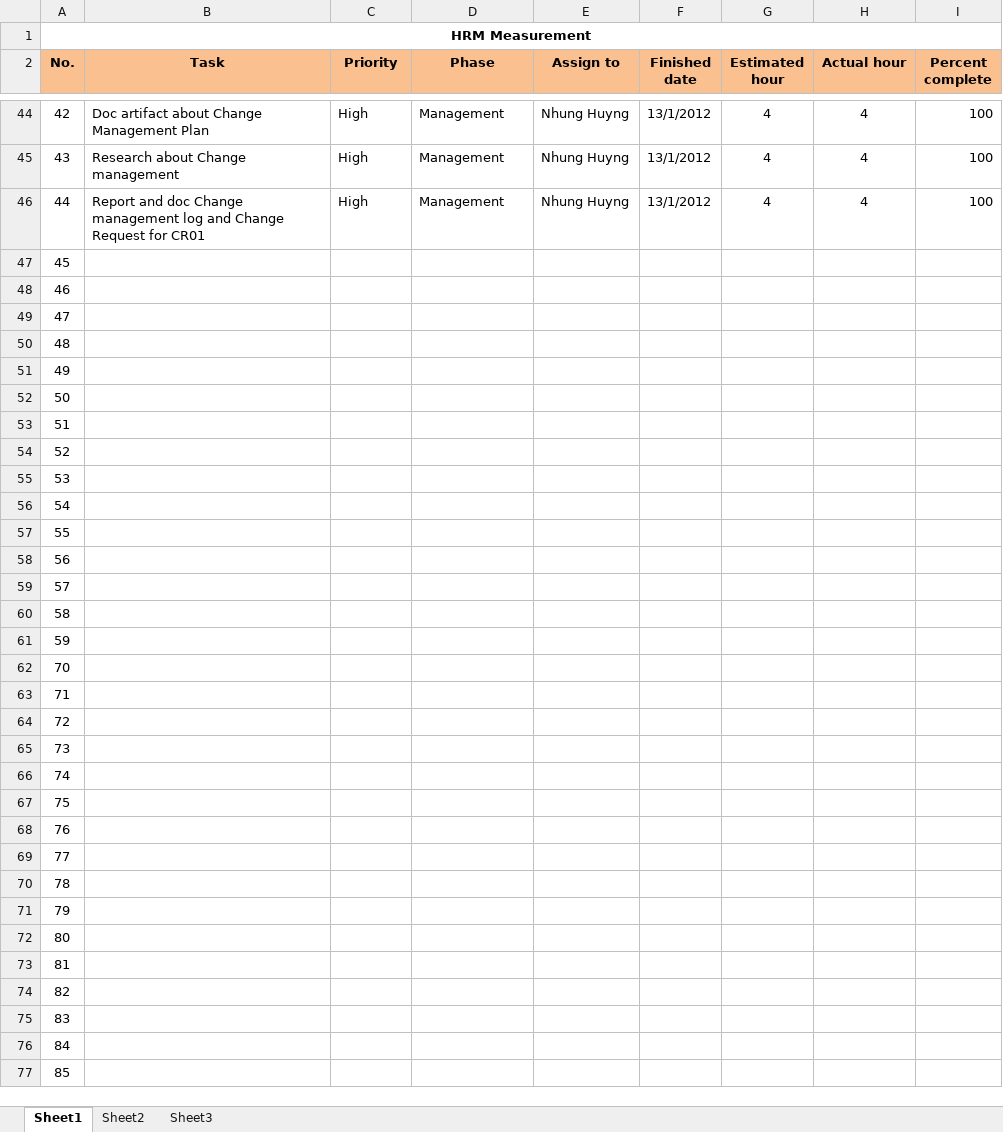
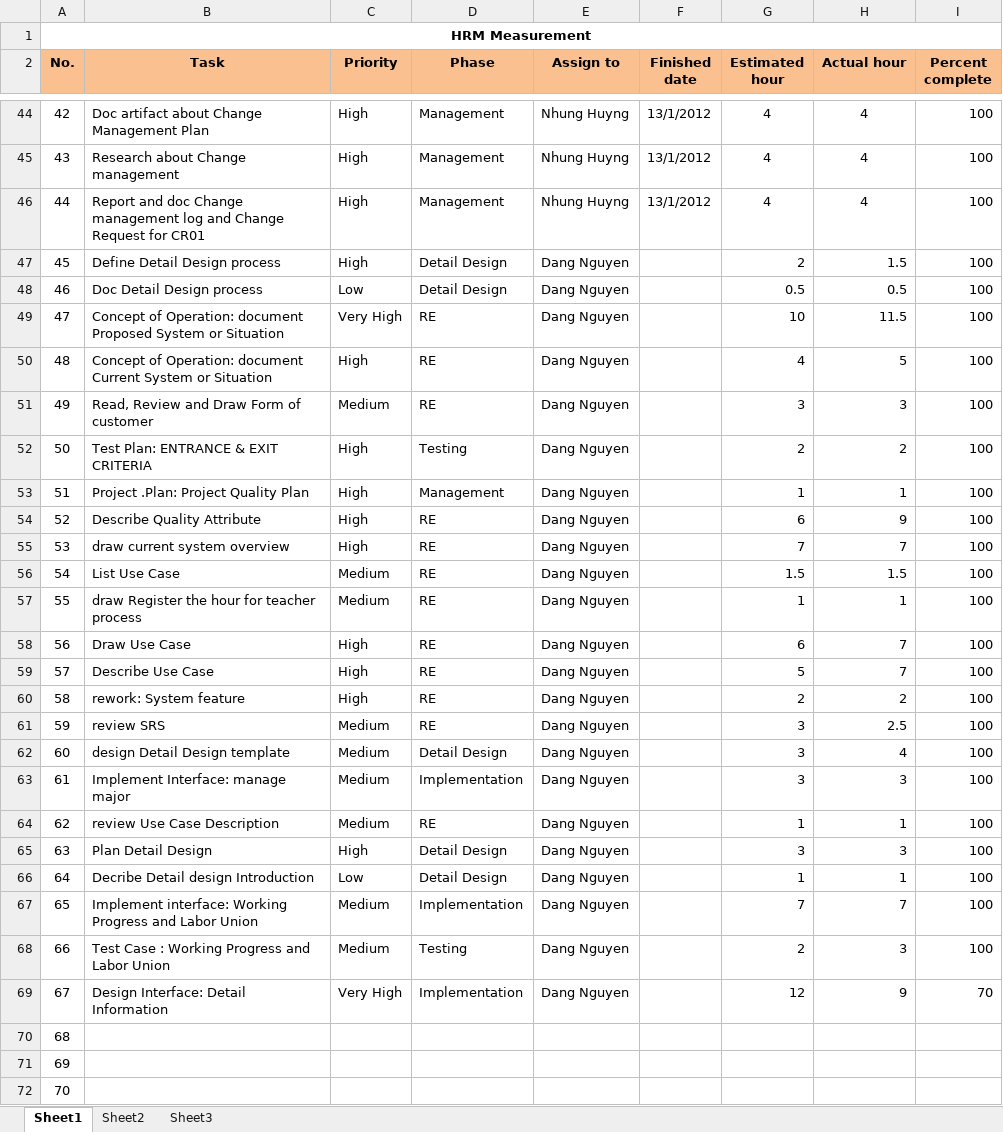
Before and after one commit to hieu292/hrm-k14vlu, an Excel workbook: Project Plan/Mesurement.xlsx, sheet Sheet1, drawn as a sheet; only a part is shown, gaps mark what is left out; the shorter side is filled out with more unchanged rows; values as stored, in another font and other column widths than the file's, no borders; conditional formats not drawn; addresses are those after the commit; the diff covers the shown part only; the diff names each change by its address in the sheet, - before the commit and + after, or states it on an @@ line.

Commit message:
update phan cua dang lam

```diff
--- a/Project Plan/Mesurement.xlsx (sheet Sheet1)
+++ b/Project Plan/Mesurement.xlsx (sheet Sheet1)
+row 47: 45 | Define Detail Design process | High | Detail Design | Dang Nguyen |  | 2 | 1.5 | 100
+row 48: 46 | Doc Detail Design process | Low | Detail Design | Dang Nguyen |  | 0.5 | 0.5 | 100
+row 49: 47 | Concept of Operation: document Proposed System or Situation | Very High | RE | Dang Nguyen |  | 10 | 11.5 | 100
+row 50: 48 | Concept of Operation: document Current System or Situation | High | RE | Dang Nguyen |  | 4 | 5 | 100
+row 51: 49 | Read, Review and Draw Form of customer | Medium | RE | Dang Nguyen |  | 3 | 3 | 100
+row 52: 50 | Test Plan: ENTRANCE & EXIT CRITERIA | High | Testing | Dang Nguyen |  | 2 | 2 | 100
+row 53: 51 | Project .Plan: Project Quality Plan | High | Management | Dang Nguyen |  | 1 | 1 | 100
+row 54: 52 | Describe Quality Attribute | High | RE | Dang Nguyen |  | 6 | 9 | 100
+row 55: 53 | draw current system overview | High | RE | Dang Nguyen |  | 7 | 7 | 100
+row 56: 54 | List Use Case | Medium | RE | Dang Nguyen |  | 1.5 | 1.5 | 100
+row 57: 55 | draw Register the hour for teacher process | Medium | RE | Dang Nguyen |  | 1 | 1 | 100
+row 58: 56 | Draw Use Case | High | RE | Dang Nguyen |  | 6 | 7 | 100
+row 59: 57 | Describe Use Case | High | RE | Dang Nguyen |  | 5 | 7 | 100
+row 60: 58 | rework: System feature | High | RE | Dang Nguyen |  | 2 | 2 | 100
+row 61: 59 | review SRS | Medium | RE | Dang Nguyen |  | 3 | 2.5 | 100
+row 62: 60 | design Detail Design template | Medium | Detail Design | Dang Nguyen |  | 3 | 4 | 100
+row 63: 61 | Implement Interface: manage major | Medium | Implementation | Dang Nguyen |  | 3 | 3 | 100
+row 64: 62 | review Use Case Description | Medium | RE | Dang Nguyen |  | 1 | 1 | 100
+row 65: 63 | Plan Detail Design | High | Detail Design | Dang Nguyen |  | 3 | 3 | 100
+row 66: 64 | Decribe Detail design Introduction | Low | Detail Design | Dang Nguyen |  | 1 | 1 | 100
+row 67: 65 | Implement interface: Working Progress and Labor Union | Medium | Implementation | Dang Nguyen |  | 7 | 7 | 100
+row 68: 66 | Test Case : Working Progress and Labor Union | Medium | Testing | Dang Nguyen |  | 2 | 3 | 100
+row 69: 67 | Design Interface: Detail Information | Very High | Implementation | Dang Nguyen |  | 12 | 9 | 70
@@ column A (No.) renumbered between rows 70 and 205 @@
```
Also changed, not shown: 17 removed rows elsewhere in this sheet.
